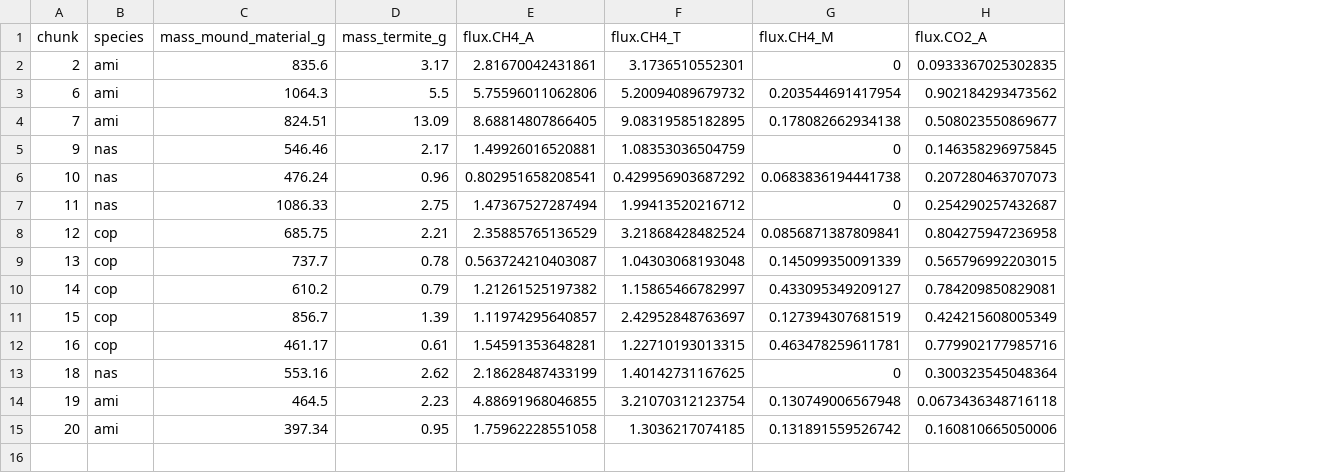
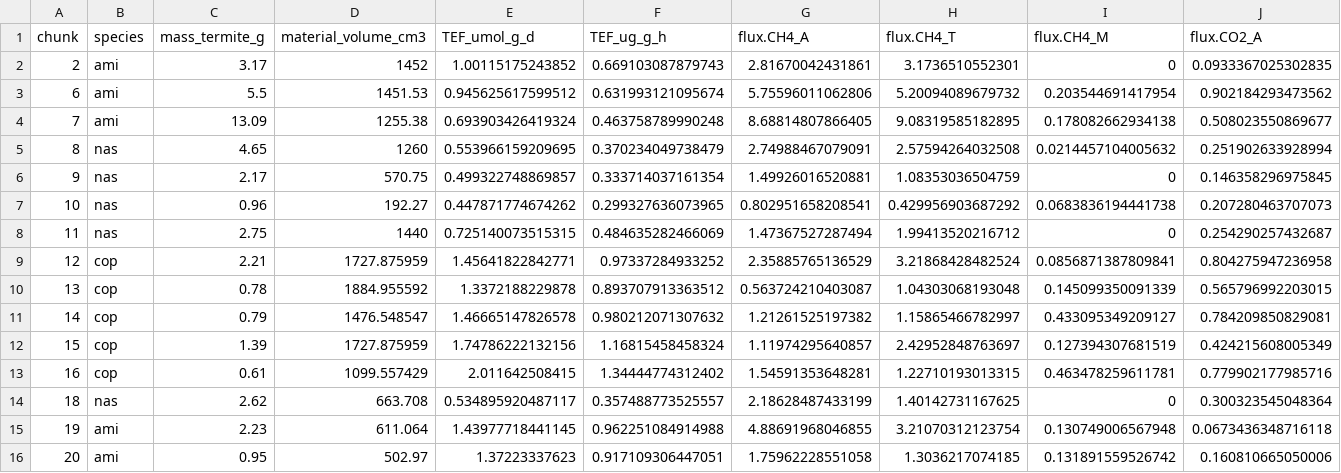
Before and after one commit to ayatsko/TMI_flux, a CSV file: data/finalfluxes/p_fluxes_f.csv, drawn as a sheet; only a part is shown; removed rows and columns are numbered as before the commit, all else as after; rows hold the shown columns only; the diff names each change by its address in the sheet, - before the commit and + after, or states it on an @@ line.

```diff
--- a/data/finalfluxes/p_fluxes_f.csv
+++ b/data/finalfluxes/p_fluxes_f.csv
-column C (mass_mound_material_g), rows 2-15: 835.6 | 1064.3 | 824.51 | 546.46 | 476.24 | 1086.33 | 685.75 | 737.7 | 610.2 | 856.7 | 461.17 | 553.16 | 464.5 | 397.34
+column D (material_volume_cm3), rows 2-4: 1452 | 1451.53 | 1255.38; rows 6-16: 570.75 | 192.27 | 1440 | 1727.875959 | 1884.955592 | 1476.548547 | 1727.875959 | 1099.557429 | 663.708 | 611.064 | 502.97
+column E (TEF_umol_g_d), rows 2-4: 1.00115175243852 | 0.945625617599512 | 0.693903426419324; rows 6-16: 0.499322748869857 | 0.447871774674262 | 0.725140073515315 | 1.45641822842771 | 1.3372188229878 | 1.46665147826578 | 1.74786222132156 | 2.011642508415 | 0.534895920487117 | 1.43977718441145 | 1.37223337623
+column F (TEF_ug_g_h), rows 2-4: 0.669103087879743 | 0.631993121095674 | 0.463758789990248; rows 6-16: 0.333714037161354 | 0.299327636073965 | 0.484635282466069 | 0.97337284933252 | 0.893707913363512 | 0.980212071307632 | 1.16815458458324 | 1.34444774312402 | 0.357488773525557 | 0.962251084914988 | 0.917109306447051
+row 5: 8 | nas | 4.65 | 1260 | 0.553966159209695 | 0.370234049738479 | 2.74988467079091 | 2.57594264032508 | 0.0214457104005632 | 0.251902633928994
```
Also changed, not shown: data/finalfluxes/all_fluxes_NT.csv, 7 other files.
